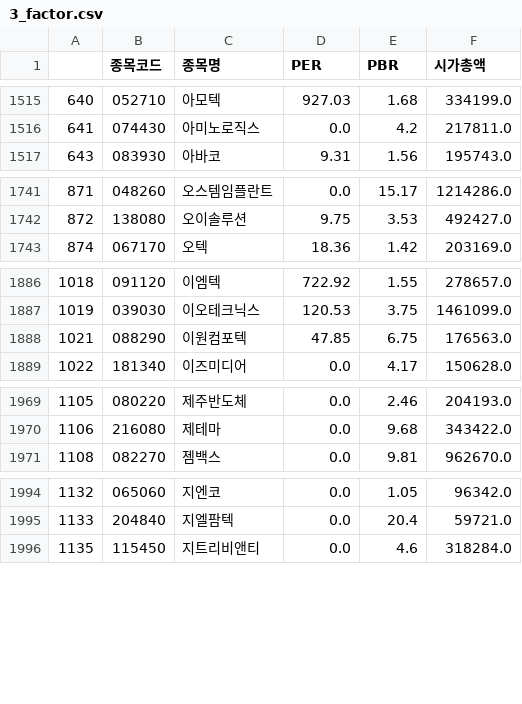
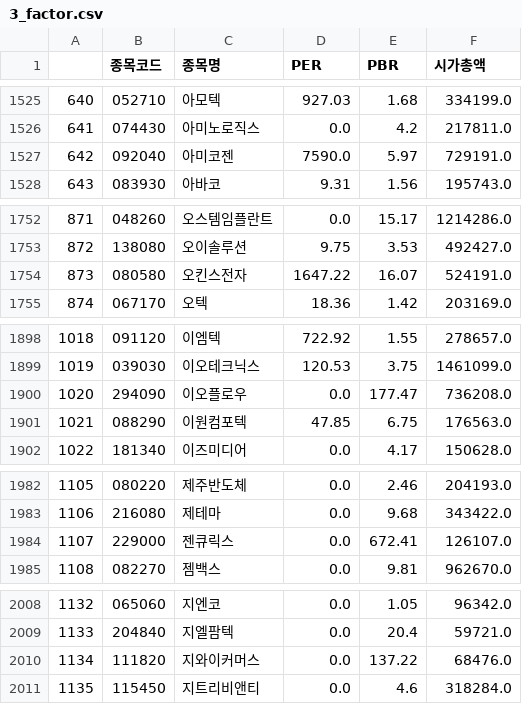
Before and after one commit to chulwonchae/customized_portfolio_pj, a CSV file: datasets/3_factor.csv, drawn as a sheet; only a part is shown, gaps mark what is left out; the diff covers the shown part only; the diff names each change by its address in the sheet, - before the commit and + after, or states it on an @@ line.

```diff
--- a/datasets/3_factor.csv
+++ b/datasets/3_factor.csv
+row 1527: 642 | 092040 | 아미코젠 | 7590.0 | 5.97 | 729191.0
+row 1754: 873 | 080580 | 오킨스전자 | 1647.22 | 16.07 | 524191.0
+row 1900: 1020 | 294090 | 이오플로우 | 0.0 | 177.47 | 736208.0
+row 1984: 1107 | 229000 | 젠큐릭스 | 0.0 | 672.41 | 126107.0
+row 2010: 1134 | 111820 | 지와이커머스 | 0.0 | 137.22 | 68476.0
```
Also changed, not shown: 12 added rows elsewhere in this file, datasets/2_danger.csv, 4 other files.
